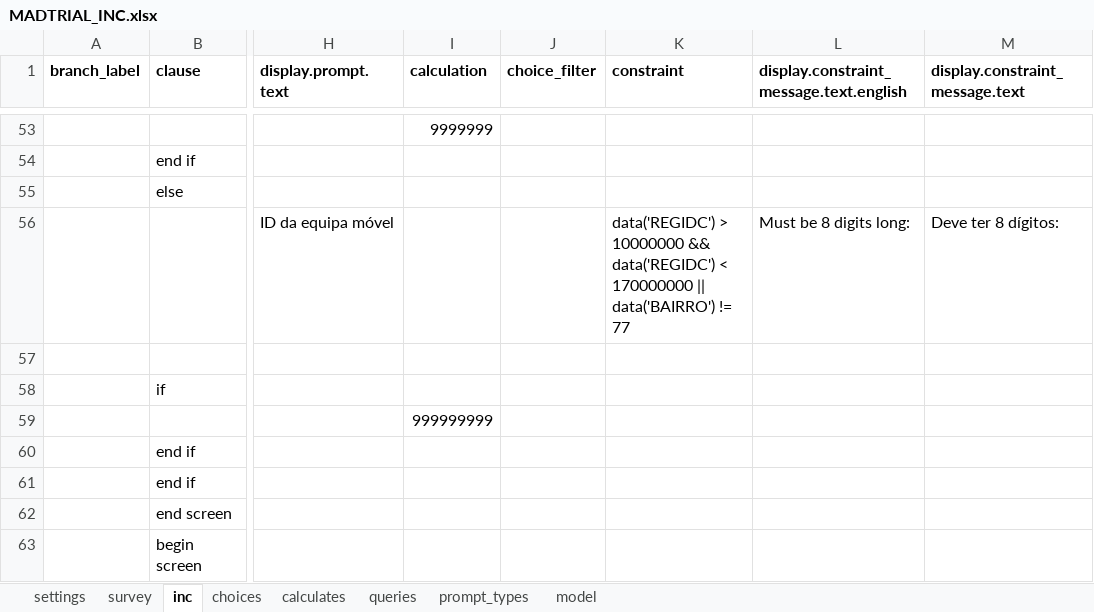
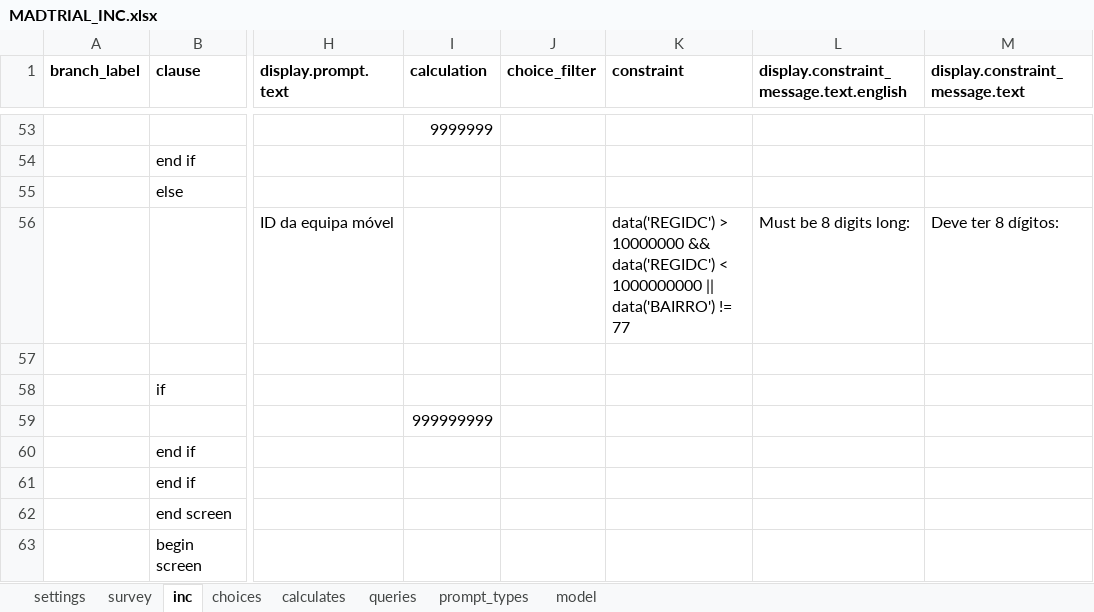
Before and after one commit to BandimHealthProject/MADtrail, an Excel workbook: app/config/tables/MADTRIAL_INC/Forms/MADTRIAL_INC/MADTRIAL_INC.xlsx, sheet inc, drawn as a sheet; only a part is shown, gaps mark what is left out; values as stored, in another font and other column widths than the file's, no borders; the diff names each change by its address in the sheet, - before the commit and + after, or states it on an @@ line.

Commit message:
ID constraint

```diff
--- a/app/config/tables/MADTRIAL_INC/Forms/MADTRIAL_INC/MADTRIAL_INC.xlsx (sheet inc)
+++ b/app/config/tables/MADTRIAL_INC/Forms/MADTRIAL_INC/MADTRIAL_INC.xlsx (sheet inc)
-K56 (constraint): …data('REGIDC') < 170000000 || data('BAIRRO')…
+K56 (constraint): …data('REGIDC') < 1000000000 || data('BAIRRO')…
```
Also changed, not shown: 1 other file.
